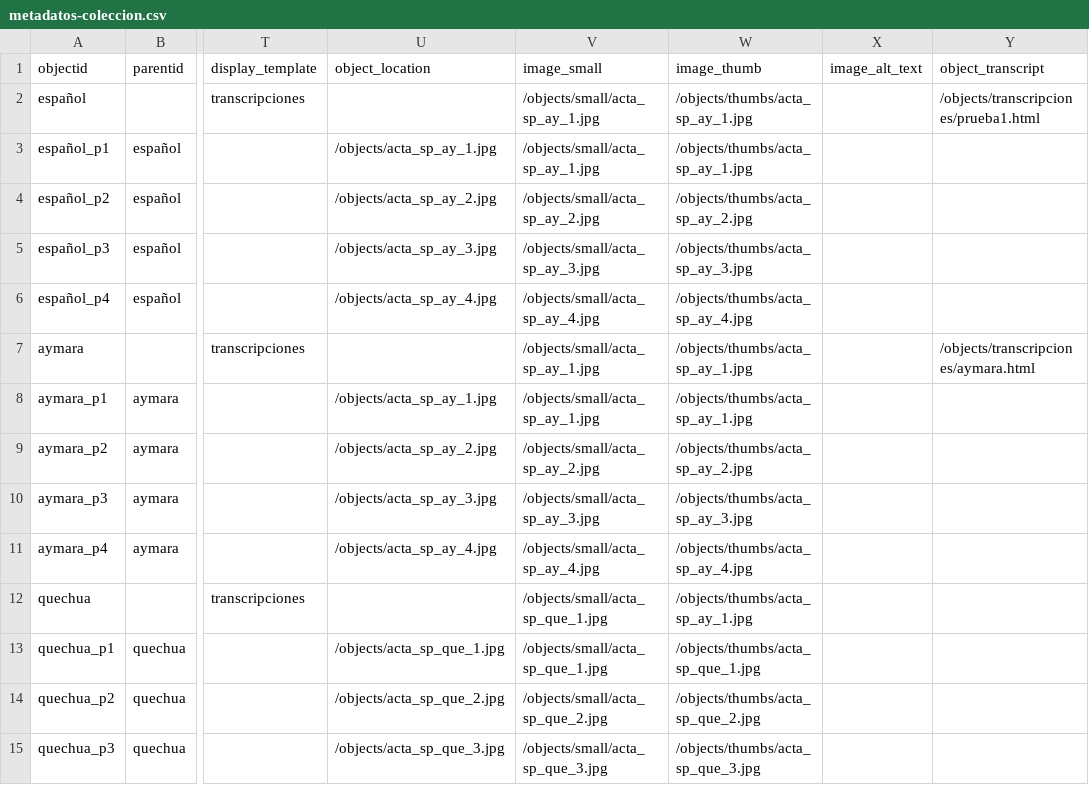
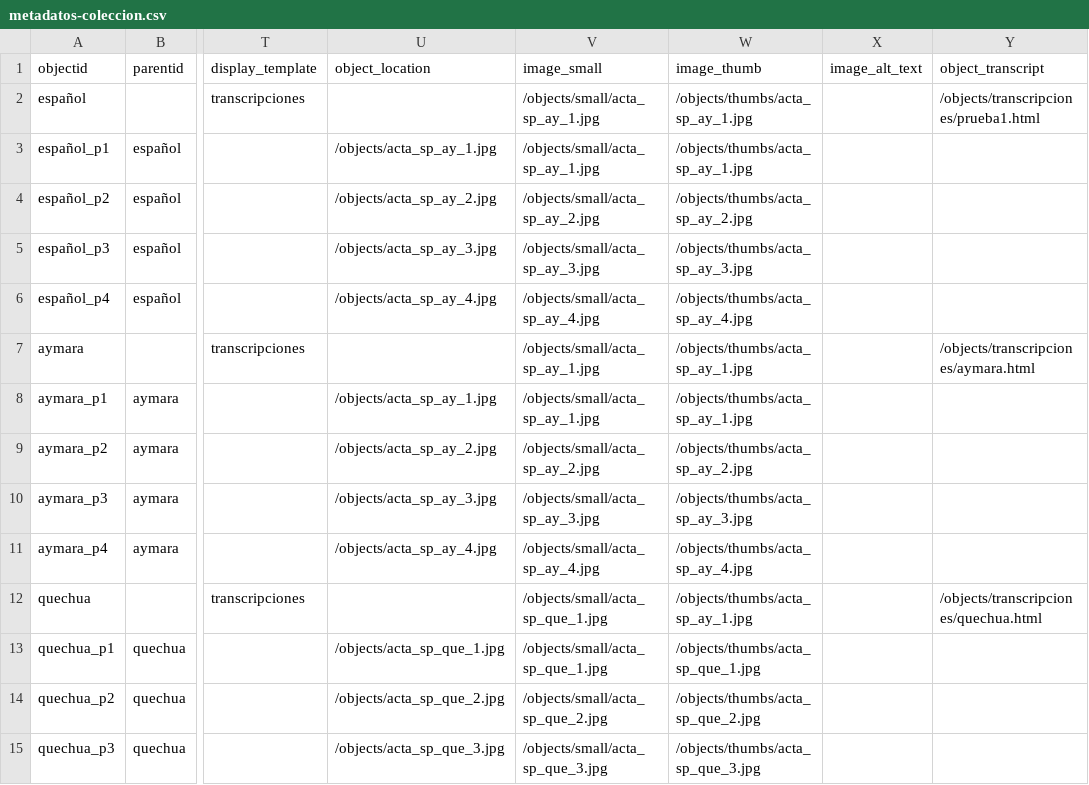
Before and after one commit to hdlabconicet/gabrielindependencia, a CSV file: _data/metadatos-coleccion.csv, drawn as a sheet; only a part is shown, gaps mark what is left out; the diff names each change by its address in the sheet, - before the commit and + after, or states it on an @@ line.

Commit message:
Update metadatos-coleccion.csv

```diff
--- a/_data/metadatos-coleccion.csv
+++ b/_data/metadatos-coleccion.csv
-Y12 (object_transcript): (empty)
+Y12 (object_transcript): /objects/transcripciones/quechua.html
```
